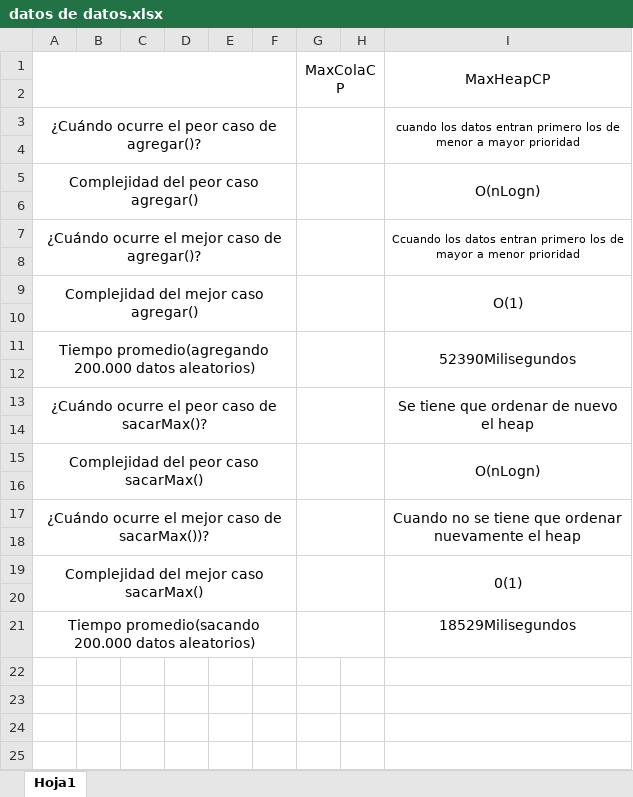
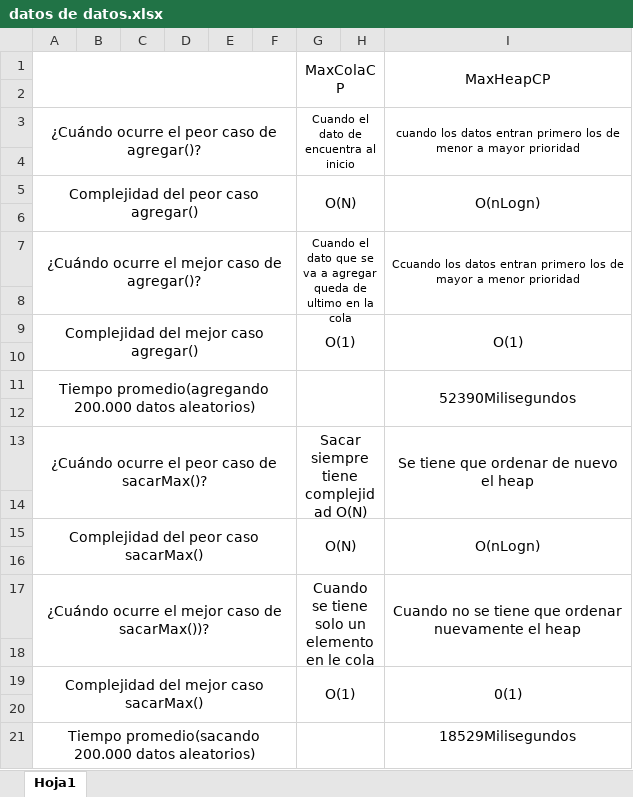
Before and after one commit to ee-ortiz/T4_202010, an Excel workbook: docs/datos de datos.xlsx, sheet Hoja1, drawn as a sheet; values as stored, in another font and other column widths than the file's, no borders; the diff names each change by its address in the sheet, - before the commit and + after, or states it on an @@ line.

```diff
--- a/docs/datos de datos.xlsx (sheet Hoja1)
+++ b/docs/datos de datos.xlsx (sheet Hoja1)
-G3: (empty)
+G3: Cuando el dato de encuentra al inicio
-G5: (empty)
+G5: O(N)
-G7: (empty)
+G7: Cuando el dato que se va a agregar queda de ultimo en la cola
-G9: (empty)
+G9: O(1)
-G13: (empty)
+G13: Sacar siempre tiene complejidad O(N)
-G15: (empty)
+G15: O(N)
-G17: (empty)
+G17: Cuando se tiene solo un elemento en le cola
-G19: (empty)
+G19: O(1)
```
Also changed, not shown: 6 other files.
